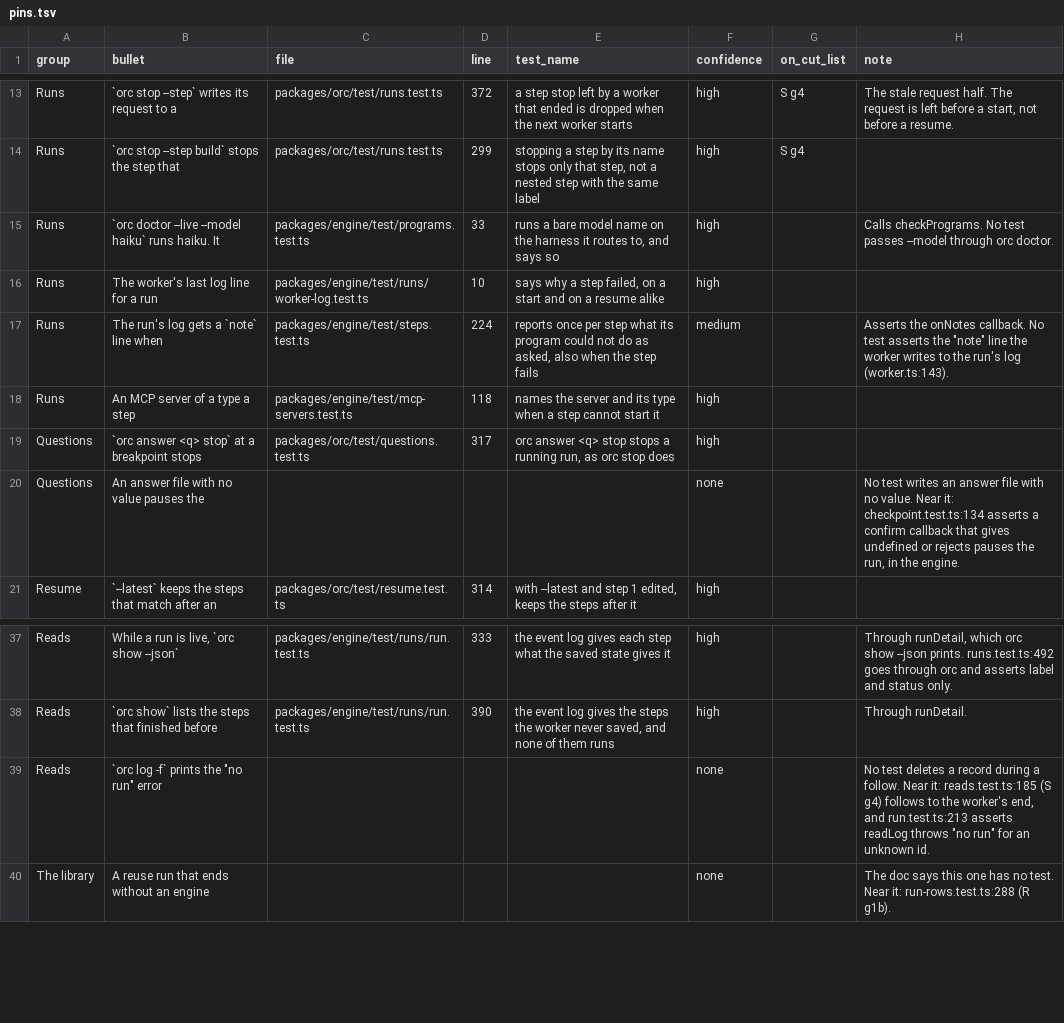
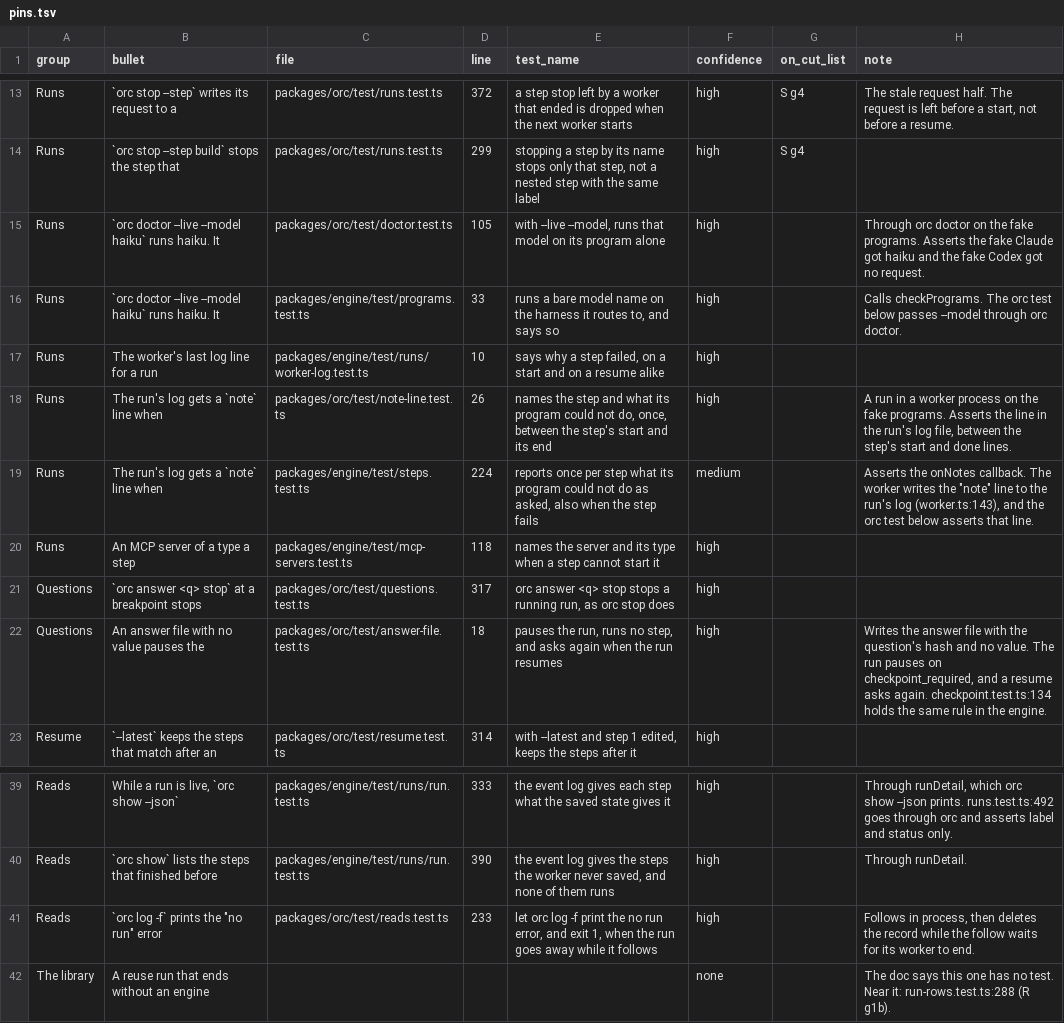
Before and after one commit to AlexMaggioni/sous, a TSV file: docs/test-plan/pins.tsv, drawn as a sheet; only a part is shown, gaps mark what is left out.

```diff
--- a/docs/test-plan/pins.tsv
+++ b/docs/test-plan/pins.tsv
@@ -14,8 +14,10 @@ Runs	`orc stop --step` writes its request to a	packages/orc/test/runs.test.ts	37
 Runs	`orc stop --step build` stops the step that	packages/orc/test/runs.test.ts	299	stopping a step by its name stops only that step, not a nested step with the same label	high	S g4	
-Runs	`orc doctor --live --model haiku` runs haiku. It	packages/engine/test/programs.test.ts	33	runs a bare model name on the harness it routes to, and says so	high		Calls checkPrograms. No test passes --model through orc doctor.
+Runs	`orc doctor --live --model haiku` runs haiku. It	packages/orc/test/doctor.test.ts	105	with --live --model, runs that model on its program alone	high		Through orc doctor on the fake programs. Asserts the fake Claude got haiku and the fake Codex got no request.
+Runs	`orc doctor --live --model haiku` runs haiku. It	packages/engine/test/programs.test.ts	33	runs a bare model name on the harness it routes to, and says so	high		Calls checkPrograms. The orc test below passes --model through orc doctor.
 Runs	The worker's last log line for a run	packages/engine/test/runs/worker-log.test.ts	10	says why a step failed, on a start and on a resume alike	high		
-Runs	The run's log gets a `note` line when	packages/engine/test/steps.test.ts	224	reports once per step what its program could not do as asked, also when the step fails	medium		Asserts the onNotes callback. No test asserts the "note" line the worker writes to the run's log (worker.ts:143).
+Runs	The run's log gets a `note` line when	packages/orc/test/note-line.test.ts	26	names the step and what its program could not do, once, between the step's start and its end	high		A run in a worker process on the fake programs. Asserts the line in the run's log file, between the step's start and done lines.
+Runs	The run's log gets a `note` line when	packages/engine/test/steps.test.ts	224	reports once per step what its program could not do as asked, also when the step fails	medium		Asserts the onNotes callback. The worker writes the "note" line to the run's log (worker.ts:143), and the orc test below asserts that line.
 Runs	An MCP server of a type a step	packages/engine/test/mcp-servers.test.ts	118	names the server and its type when a step cannot start it	high		
 Questions	`orc answer <q> stop` at a breakpoint stops	packages/orc/test/questions.test.ts	317	orc answer <q> stop stops a running run, as orc stop does	high		
-Questions	An answer file with no value pauses the				none		No test writes an answer file with no value. Near it: checkpoint.test.ts:134 asserts a confirm callback that gives undefined or rejects pauses the run, in the engine.
+Questions	An answer file with no value pauses the	packages/orc/test/answer-file.test.ts	18	pauses the run, runs no step, and asks again when the run resumes	high		Writes the answer file with the question's hash and no value. The run pauses on checkpoint_required, and a resume asks again. checkpoint.test.ts:134 holds the same rule in the engine.
 Resume	`--latest` keeps the steps that match after an	packages/orc/test/resume.test.ts	314	with --latest and step 1 edited, keeps the steps after it	high		
@@ -38,3 +40,3 @@ Reads	While a run is live, `orc show --json`	packages/engine/test/runs/run.test.
 Reads	`orc show` lists the steps that finished before	packages/engine/test/runs/run.test.ts	390	the event log gives the steps the worker never saved, and none of them runs	high		Through runDetail.
-Reads	`orc log -f` prints the "no run" error				none		No test deletes a record during a follow. Near it: reads.test.ts:185 (S g4) follows to the worker's end, and run.test.ts:213 asserts readLog throws "no run" for an unknown id.
+Reads	`orc log -f` prints the "no run" error	packages/orc/test/reads.test.ts	233	let orc log -f print the no run error, and exit 1, when the run goes away while it follows	high		Follows in process, then deletes the record while the follow waits for its worker to end.
 The library	A reuse run that ends without an engine				none		The doc says this one has no test. Near it: run-rows.test.ts:288 (R g1b).
```
Also changed, not shown: 1 other file.
